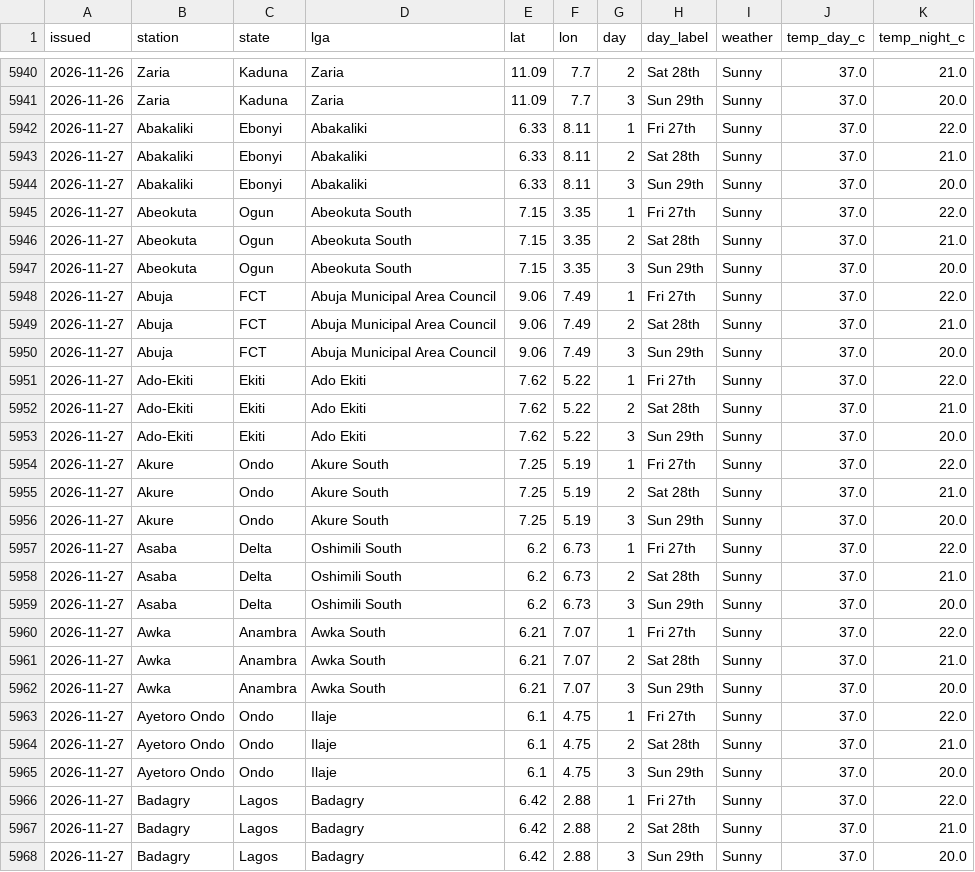
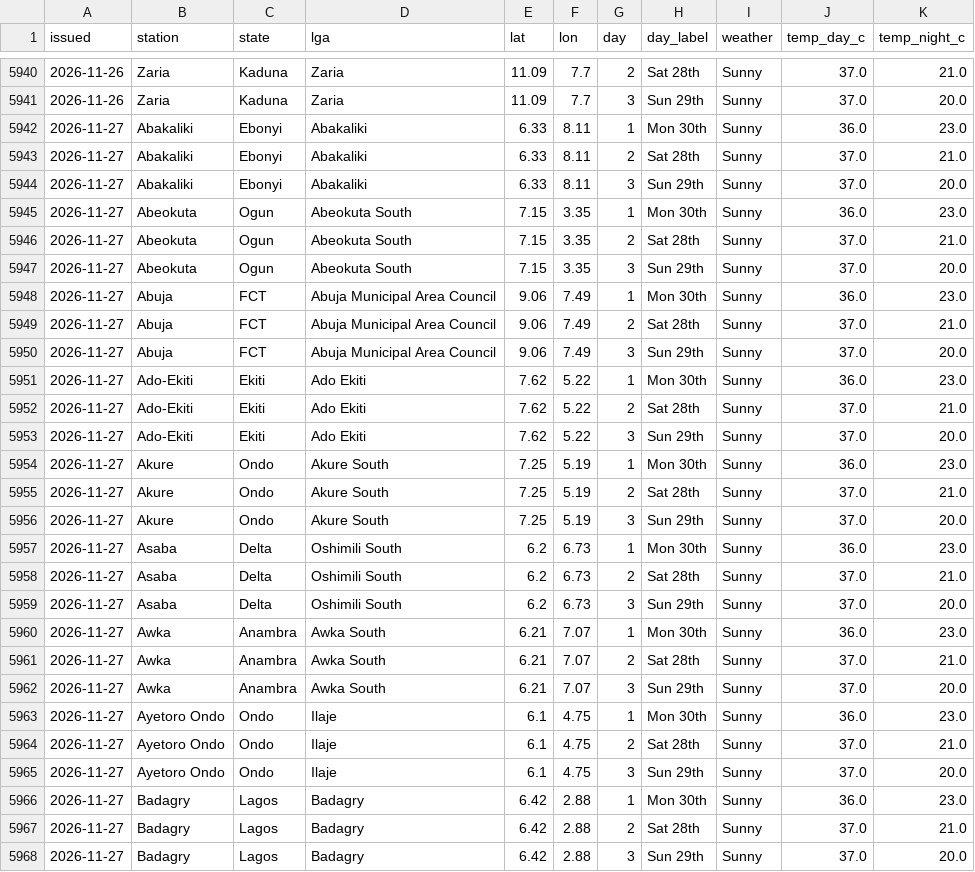
Before and after one commit to LordAsh001/LordAsh001.github.io, a CSV file: water-atlas/archive/weather_forecasts_nimet.csv, drawn as a sheet; only a part is shown, gaps mark what is left out; the diff covers the shown part only.

```diff
--- a/water-atlas/archive/weather_forecasts_nimet.csv
+++ b/water-atlas/archive/weather_forecasts_nimet.csv
@@ -5941,27 +5941,27 @@ issued,station,state,lga,lat,lon,day,day_label,weather,temp_day_c,temp_night_c
 2026-11-26,Zaria,Kaduna,Zaria,11.09,7.7,3,Sun 29th,Sunny,37.0,20.0
-2026-11-27,Abakaliki,Ebonyi,Abakaliki,6.33,8.11,1,Fri 27th,Sunny,37.0,22.0
+2026-11-27,Abakaliki,Ebonyi,Abakaliki,6.33,8.11,1,Mon 30th,Sunny,36.0,23.0
 2026-11-27,Abakaliki,Ebonyi,Abakaliki,6.33,8.11,2,Sat 28th,Sunny,37.0,21.0
 2026-11-27,Abakaliki,Ebonyi,Abakaliki,6.33,8.11,3,Sun 29th,Sunny,37.0,20.0
-2026-11-27,Abeokuta,Ogun,Abeokuta South,7.15,3.35,1,Fri 27th,Sunny,37.0,22.0
+2026-11-27,Abeokuta,Ogun,Abeokuta South,7.15,3.35,1,Mon 30th,Sunny,36.0,23.0
 2026-11-27,Abeokuta,Ogun,Abeokuta South,7.15,3.35,2,Sat 28th,Sunny,37.0,21.0
 2026-11-27,Abeokuta,Ogun,Abeokuta South,7.15,3.35,3,Sun 29th,Sunny,37.0,20.0
-2026-11-27,Abuja,FCT,Abuja Municipal Area Council,9.06,7.49,1,Fri 27th,Sunny,37.0,22.0
+2026-11-27,Abuja,FCT,Abuja Municipal Area Council,9.06,7.49,1,Mon 30th,Sunny,36.0,23.0
 2026-11-27,Abuja,FCT,Abuja Municipal Area Council,9.06,7.49,2,Sat 28th,Sunny,37.0,21.0
 2026-11-27,Abuja,FCT,Abuja Municipal Area Council,9.06,7.49,3,Sun 29th,Sunny,37.0,20.0
-2026-11-27,Ado-Ekiti,Ekiti,Ado Ekiti,7.62,5.22,1,Fri 27th,Sunny,37.0,22.0
+2026-11-27,Ado-Ekiti,Ekiti,Ado Ekiti,7.62,5.22,1,Mon 30th,Sunny,36.0,23.0
 2026-11-27,Ado-Ekiti,Ekiti,Ado Ekiti,7.62,5.22,2,Sat 28th,Sunny,37.0,21.0
 2026-11-27,Ado-Ekiti,Ekiti,Ado Ekiti,7.62,5.22,3,Sun 29th,Sunny,37.0,20.0
-2026-11-27,Akure,Ondo,Akure South,7.25,5.19,1,Fri 27th,Sunny,37.0,22.0
+2026-11-27,Akure,Ondo,Akure South,7.25,5.19,1,Mon 30th,Sunny,36.0,23.0
 2026-11-27,Akure,Ondo,Akure South,7.25,5.19,2,Sat 28th,Sunny,37.0,21.0
 2026-11-27,Akure,Ondo,Akure South,7.25,5.19,3,Sun 29th,Sunny,37.0,20.0
-2026-11-27,Asaba,Delta,Oshimili South,6.2,6.73,1,Fri 27th,Sunny,37.0,22.0
+2026-11-27,Asaba,Delta,Oshimili South,6.2,6.73,1,Mon 30th,Sunny,36.0,23.0
 2026-11-27,Asaba,Delta,Oshimili South,6.2,6.73,2,Sat 28th,Sunny,37.0,21.0
 2026-11-27,Asaba,Delta,Oshimili South,6.2,6.73,3,Sun 29th,Sunny,37.0,20.0
-2026-11-27,Awka,Anambra,Awka South,6.21,7.07,1,Fri 27th,Sunny,37.0,22.0
+2026-11-27,Awka,Anambra,Awka South,6.21,7.07,1,Mon 30th,Sunny,36.0,23.0
 2026-11-27,Awka,Anambra,Awka South,6.21,7.07,2,Sat 28th,Sunny,37.0,21.0
 2026-11-27,Awka,Anambra,Awka South,6.21,7.07,3,Sun 29th,Sunny,37.0,20.0
-2026-11-27,Ayetoro Ondo,Ondo,Ilaje,6.1,4.75,1,Fri 27th,Sunny,37.0,22.0
+2026-11-27,Ayetoro Ondo,Ondo,Ilaje,6.1,4.75,1,Mon 30th,Sunny,36.0,23.0
 2026-11-27,Ayetoro Ondo,Ondo,Ilaje,6.1,4.75,2,Sat 28th,Sunny,37.0,21.0
 2026-11-27,Ayetoro Ondo,Ondo,Ilaje,6.1,4.75,3,Sun 29th,Sunny,37.0,20.0
-2026-11-27,Badagry,Lagos,Badagry,6.42,2.88,1,Fri 27th,Sunny,37.0,22.0
+2026-11-27,Badagry,Lagos,Badagry,6.42,2.88,1,Mon 30th,Sunny,36.0,23.0
 2026-11-27,Badagry,Lagos,Badagry,6.42,2.88,2,Sat 28th,Sunny,37.0,21.0
```
Also changed, not shown: 138 edited cells elsewhere in this file, 1 other file.
